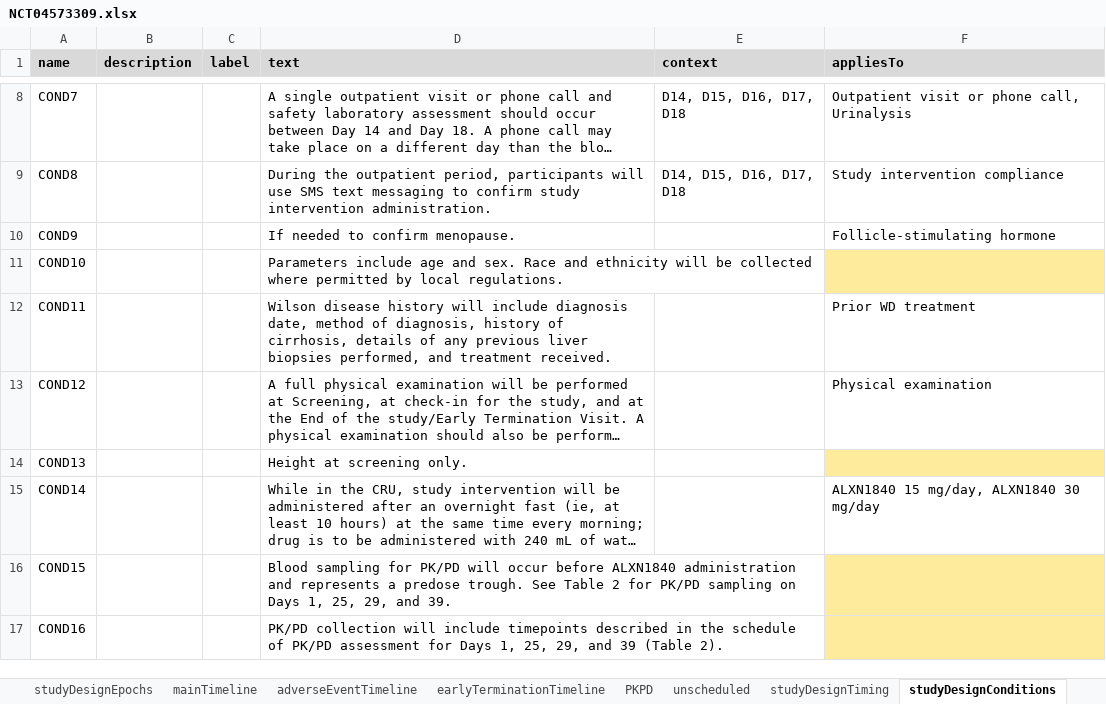
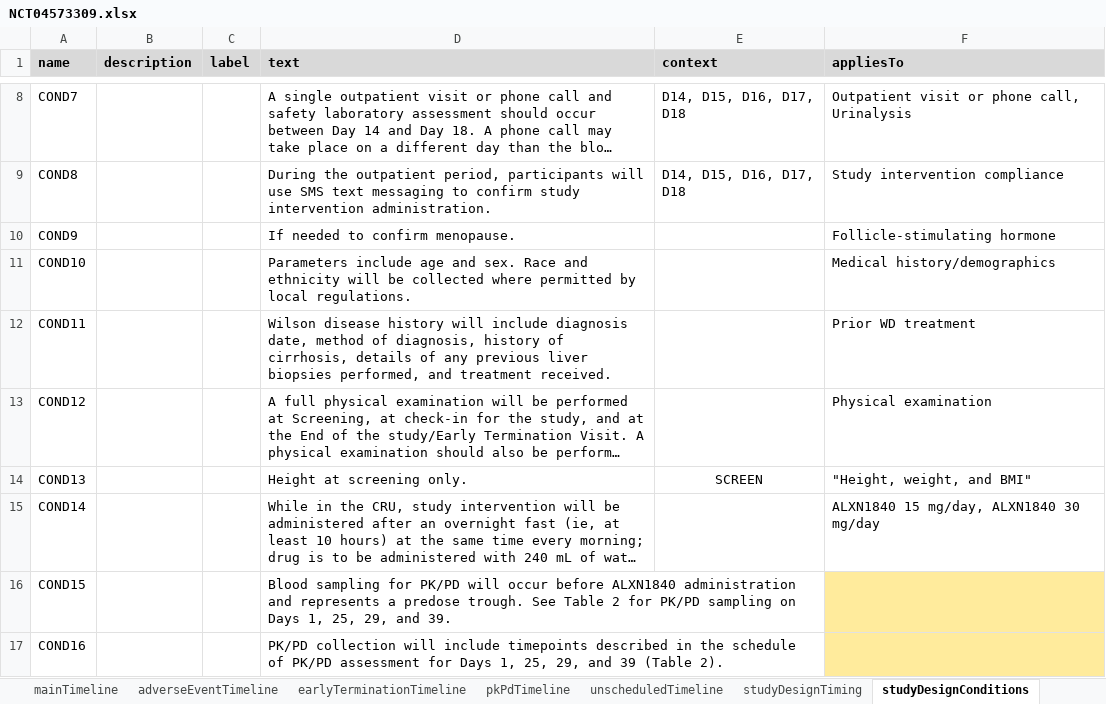
Before and after one commit to data4knowledge/usdm_data, an Excel workbook: source_data/NCT04573309/NCT04573309.xlsx, sheet studyDesignConditions, drawn as a sheet; only a part is shown, gaps mark what is left out; long unchanged cells end in …; values as stored, in another font and other column widths than the file's, no borders; the diff covers the shown part only; the diff names each change by its address in the sheet, - before the commit and + after, or states it on an @@ line.

```diff
--- a/source_data/NCT04573309/NCT04573309.xlsx (sheet studyDesignConditions)
+++ b/source_data/NCT04573309/NCT04573309.xlsx (sheet studyDesignConditions)
-sheet tab: PKPD
+sheet tab: pkPdTimeline
-sheet tab: unscheduled
+sheet tab: unscheduledTimeline
-F11 (appliesTo): (empty)
+F11 (appliesTo): Medical history/demographics
-F11 fill: #FFEB9C
+F11 fill: none
-E14 (context): (empty)
+E14 (context): SCREEN
-F14 (appliesTo): (empty)
+F14 (appliesTo): "Height, weight, and BMI"
-F14 fill: #FFEB9C
+F14 fill: none
```
Also changed, not shown: 3 edited cells and cell formats elsewhere in this sheet, sheet studyDesignContent, sheet mainTimeline, sheet earlyTerminationTimeline, sheet studyDesign, sheet pkPdTimeline, sheet adverseEventTimeline, 5 other files.
